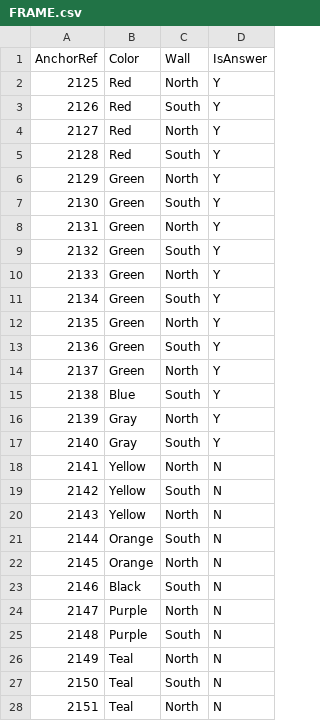
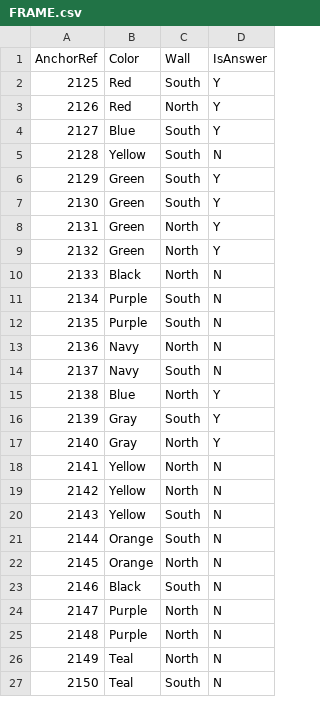
Before and after one commit to needAction/TSC_REST, a CSV file: data/FRAME.csv, drawn as a sheet; only a part is shown; removed rows and columns are numbered as before the commit, all else as after; the diff covers the shown part only; the diff names each change by its address in the sheet, - before the commit and + after, or states it on an @@ line.

```diff
--- a/data/FRAME.csv
+++ b/data/FRAME.csv
-row 2: 2125 | Red | North | Y
@@ column A (AnchorRef) renumbered between rows 2 and 20 @@
-row 5: 2128 | Red | South | Y
-row 6: 2129 | Green | North | Y
+row 4: 2127 | Blue | South | Y
+row 5: 2128 | Yellow | South | N
@@ row 9 moved to row 6: 2129 @@
-row 11: 2134 | Green | South | Y
-row 12: 2135 | Green | North | Y
-row 13: 2136 | Green | South | Y
-row 14: 2137 | Green | North | Y
+row 10: 2133 | Black | North | N
@@ row 25 moved to row 11: 2134 @@
+row 12: 2135 | Purple | South | N
+row 13: 2136 | Navy | North | N
+row 14: 2137 | Navy | South | N
-C15 (Wall): South
+C15 (Wall): North
@@ row 17 moved to row 16: 2139 @@
@@ row 20 moved to row 18: 2141 @@
+row 25: 2148 | Purple | North | N
-row 28: 2151 | Teal | North | N
```
Also changed, not shown: 1 edited cell elsewhere in this file, data/ANCHOR_INTERACT.csv, data/ANCHOR_NONINTERACT.csv, 13 other files.
